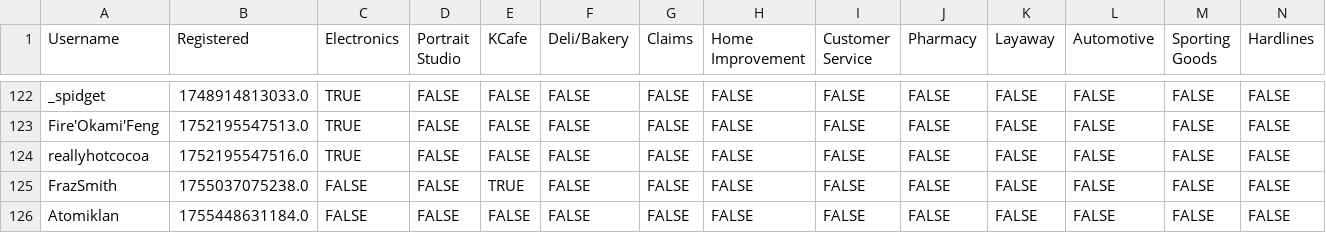
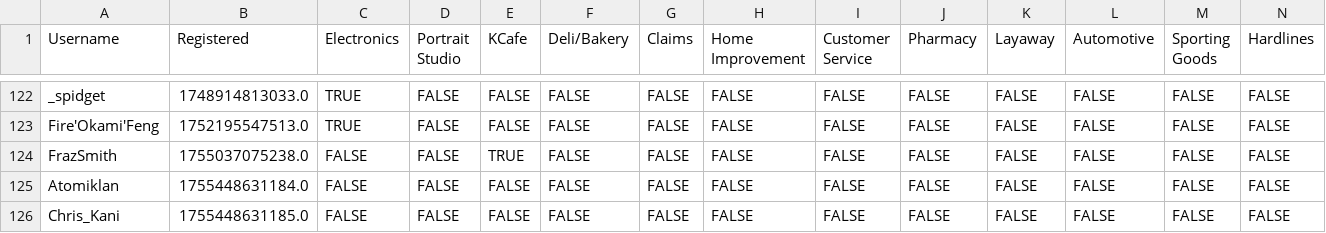
Before and after one commit to VRC-Kmart/aisle-6, a CSV file: clockboy/associates.csv, drawn as a sheet; only a part is shown, gaps mark what is left out; the shorter side is filled out with more unchanged rows; rows hold the shown columns only; the diff names each change by its address in the sheet, - before the commit and + after, or states it on an @@ line.

Commit message:
remove reallyhotcocoa

```diff
--- a/clockboy/associates.csv
+++ b/clockboy/associates.csv
-row 124: reallyhotcocoa | 1752195547516.0 | TRUE | FALSE | FALSE | FALSE | FALSE | FALSE | FALSE | FALSE | FALSE | FALSE | FALSE | FALSE
```
Also changed, not shown: 2 other files.
